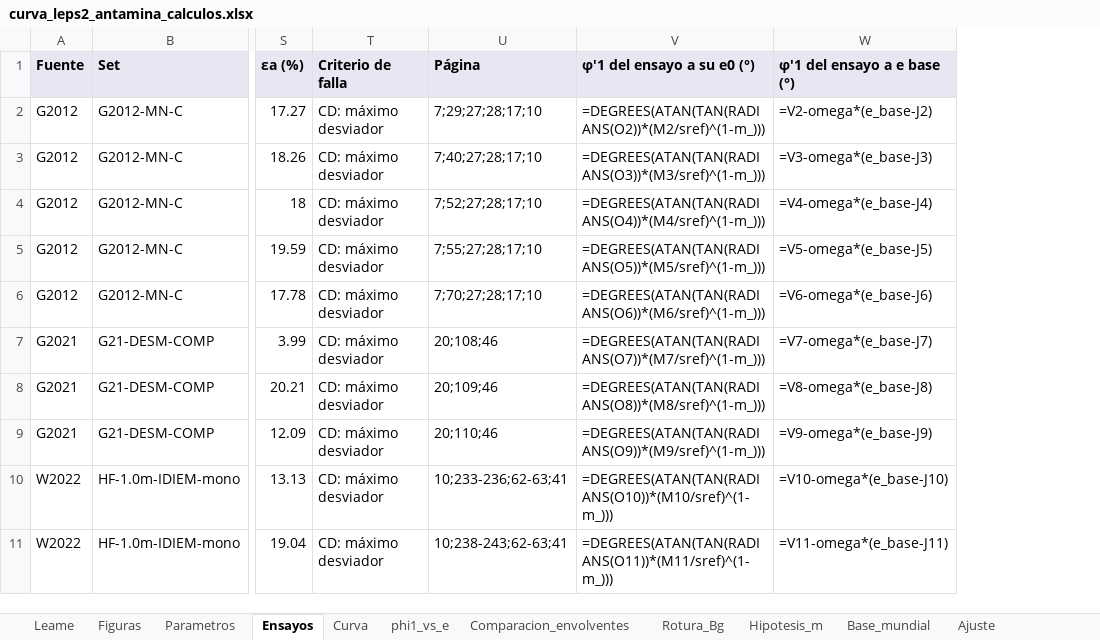
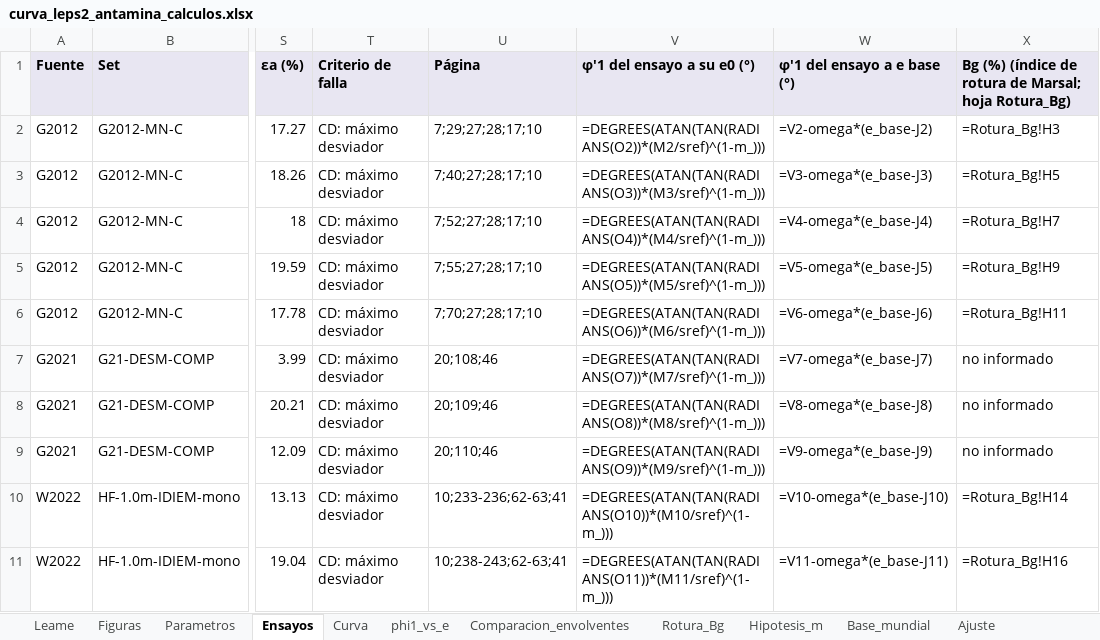
Before and after one commit to arturoanticona12/geotecnia, an Excel workbook: leps2/Aporte_alto_confinamiento/eor_antamina/curva_leps2_antamina_calculos.xlsx, sheet Ensayos, drawn as a sheet; only a part is shown, gaps mark what is left out; values as stored, in another font and other column widths than the file's, no borders; formulas without a stored value are shown as written; the diff names each change by its address in the sheet, - before the commit and + after, or states it on an @@ line.

```diff
--- a/leps2/Aporte_alto_confinamiento/eor_antamina/curva_leps2_antamina_calculos.xlsx (sheet Ensayos)
+++ b/leps2/Aporte_alto_confinamiento/eor_antamina/curva_leps2_antamina_calculos.xlsx (sheet Ensayos)
+column X, rows 1-11: Bg (%) (índice de rotura de Marsal; hoja Rotura_Bg) | =Rotura_Bg!H3 | =Rotura_Bg!H5 | =Rotura_Bg!H7 | =Rotura_Bg!H9 | =Rotura_Bg!H11 | no informado | no informado | no informado | =Rotura_Bg!H14 | =Rotura_Bg!H16
```
Also changed, not shown: sheet Leame, 3 other files.
